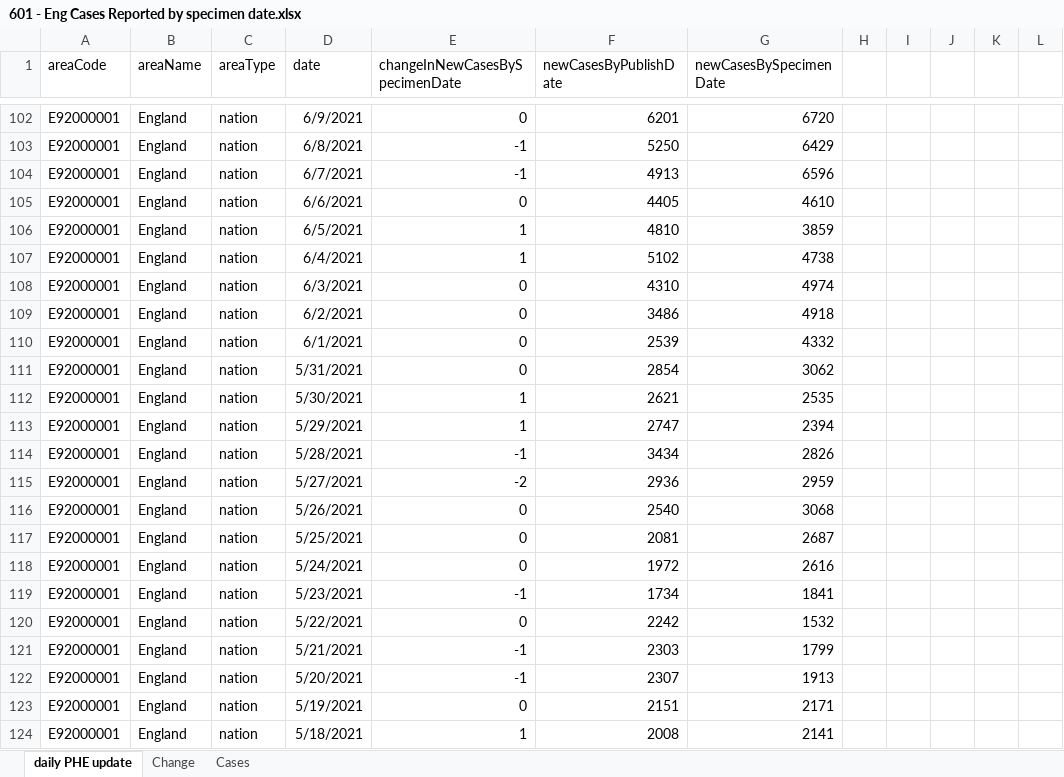
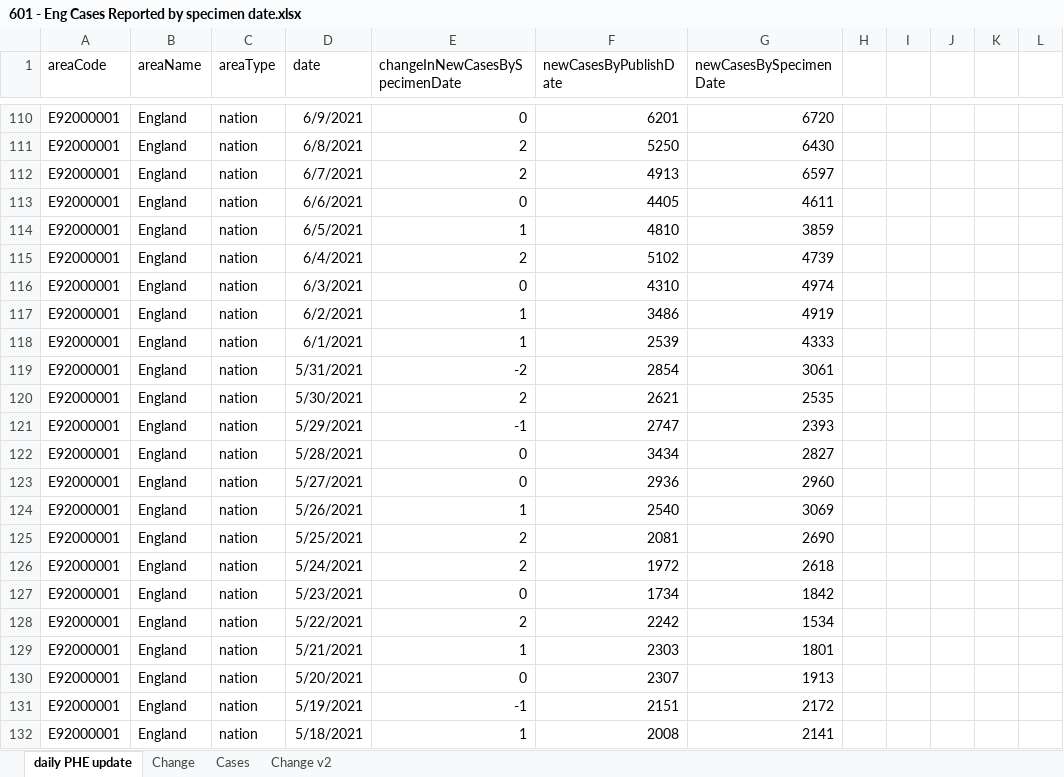
Before and after one commit to chrisdrakeuk/Cases_Reported_by_specimen_date, an Excel workbook: 601 - Eng Cases Reported by specimen date.xlsx, sheet daily PHE update, drawn as a sheet; only a part is shown, gaps mark what is left out; values as stored, in another font and other column widths than the file's, no borders; table styles not drawn; addresses are those after the commit; the diff covers the shown part only; the diff names each change by its address in the sheet, - before the commit and + after, or states it on an @@ line.

Commit message:
Update 601 - Eng Cases Reported by specimen date.xlsx

```diff
--- a/601 - Eng Cases Reported by specimen date.xlsx (sheet daily PHE update)
+++ b/601 - Eng Cases Reported by specimen date.xlsx (sheet daily PHE update)
+sheet tab: Change v2
-E111:E112 (changeInNewCasesBySpecimenDate): -1
+E111:E112 (changeInNewCasesBySpecimenDate): 2
-G111 (newCasesBySpecimenDate): 6429
+G111 (newCasesBySpecimenDate): 6430
-G112 (newCasesBySpecimenDate): 6596
+G112 (newCasesBySpecimenDate): 6597
-G113 (newCasesBySpecimenDate): 4610
+G113 (newCasesBySpecimenDate): 4611
-E115 (changeInNewCasesBySpecimenDate): 1
+E115 (changeInNewCasesBySpecimenDate): 2
-G115 (newCasesBySpecimenDate): 4738
+G115 (newCasesBySpecimenDate): 4739
-E117:E118 (changeInNewCasesBySpecimenDate): 0
+E117:E118 (changeInNewCasesBySpecimenDate): 1
-G117 (newCasesBySpecimenDate): 4918
+G117 (newCasesBySpecimenDate): 4919
-G118 (newCasesBySpecimenDate): 4332
+G118 (newCasesBySpecimenDate): 4333
-E119 (changeInNewCasesBySpecimenDate): 0
+E119 (changeInNewCasesBySpecimenDate): -2
-G119 (newCasesBySpecimenDate): 3062
+G119 (newCasesBySpecimenDate): 3061
-E120 (changeInNewCasesBySpecimenDate): 1
+E120 (changeInNewCasesBySpecimenDate): 2
-E121 (changeInNewCasesBySpecimenDate): 1
+E121 (changeInNewCasesBySpecimenDate): -1
-G121 (newCasesBySpecimenDate): 2394
+G121 (newCasesBySpecimenDate): 2393
-E122 (changeInNewCasesBySpecimenDate): -1
+E122 (changeInNewCasesBySpecimenDate): 0
-G122 (newCasesBySpecimenDate): 2826
+G122 (newCasesBySpecimenDate): 2827
-E123 (changeInNewCasesBySpecimenDate): -2
+E123 (changeInNewCasesBySpecimenDate): 0
-G123 (newCasesBySpecimenDate): 2959
+G123 (newCasesBySpecimenDate): 2960
-E124 (changeInNewCasesBySpecimenDate): 0
+E124 (changeInNewCasesBySpecimenDate): 1
-G124 (newCasesBySpecimenDate): 3068
+G124 (newCasesBySpecimenDate): 3069
-E125:E126 (changeInNewCasesBySpecimenDate): 0
+E125:E126 (changeInNewCasesBySpecimenDate): 2
-G125 (newCasesBySpecimenDate): 2687
+G125 (newCasesBySpecimenDate): 2690
-G126 (newCasesBySpecimenDate): 2616
+G126 (newCasesBySpecimenDate): 2618
-E127 (changeInNewCasesBySpecimenDate): -1
+E127 (changeInNewCasesBySpecimenDate): 0
-G127 (newCasesBySpecimenDate): 1841
+G127 (newCasesBySpecimenDate): 1842
-E128 (changeInNewCasesBySpecimenDate): 0
+E128 (changeInNewCasesBySpecimenDate): 2
-G128 (newCasesBySpecimenDate): 1532
+G128 (newCasesBySpecimenDate): 1534
-E129 (changeInNewCasesBySpecimenDate): -1
+E129 (changeInNewCasesBySpecimenDate): 1
-G129 (newCasesBySpecimenDate): 1799
+G129 (newCasesBySpecimenDate): 1801
-E130 (changeInNewCasesBySpecimenDate): -1
+E130 (changeInNewCasesBySpecimenDate): 0
-E131 (changeInNewCasesBySpecimenDate): 0
+E131 (changeInNewCasesBySpecimenDate): -1
-G131 (newCasesBySpecimenDate): 2171
+G131 (newCasesBySpecimenDate): 2172
```
Also changed, not shown: other rows of this sheet, sheet Cases, sheet Change, charts or pictures.
